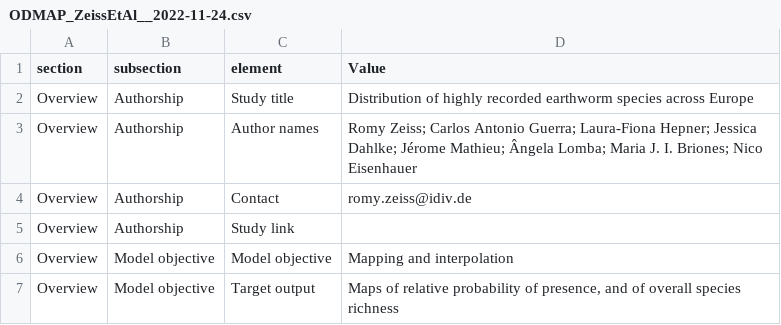
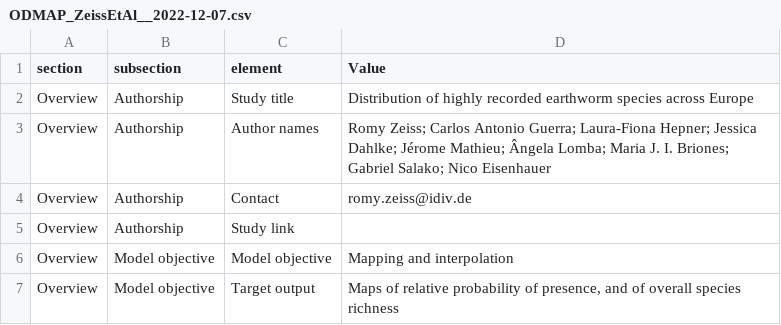
Before and after one commit to JeMaNd-r/SoilBiodiversity, a CSV file: doc/ODMAP_ZeissEtAl__2022-12-07.csv (was doc/ODMAP_ZeissEtAl__2022-11-24.csv), drawn as a sheet; only a part is shown.

Commit message:
Update environmental metadata and ODMAP

```diff
--- a/doc/ODMAP_ZeissEtAl__2022-11-24.csv
+++ b/doc/ODMAP_ZeissEtAl__2022-12-07.csv
@@ -2,3 +2,3 @@
 Overview,Authorship,Study title,Distribution of highly recorded earthworm species across Europe
-Overview,Authorship,Author names,Romy Zeiss; Carlos Antonio Guerra; Laura-Fiona Hepner; Jessica Dahlke; Jérome Mathieu; Ângela Lomba; Maria J. I. Briones; Nico Eisenhauer
+Overview,Authorship,Author names,Romy Zeiss; Carlos Antonio Guerra; Laura-Fiona Hepner; Jessica Dahlke; Jérome Mathieu; Ângela Lomba; Maria J. I. Briones; Gabriel Salako; Nico Eisenhauer
 Overview,Authorship,Contact ,romy.zeiss@idiv.de
```
Also changed, not shown: 1 other file.
